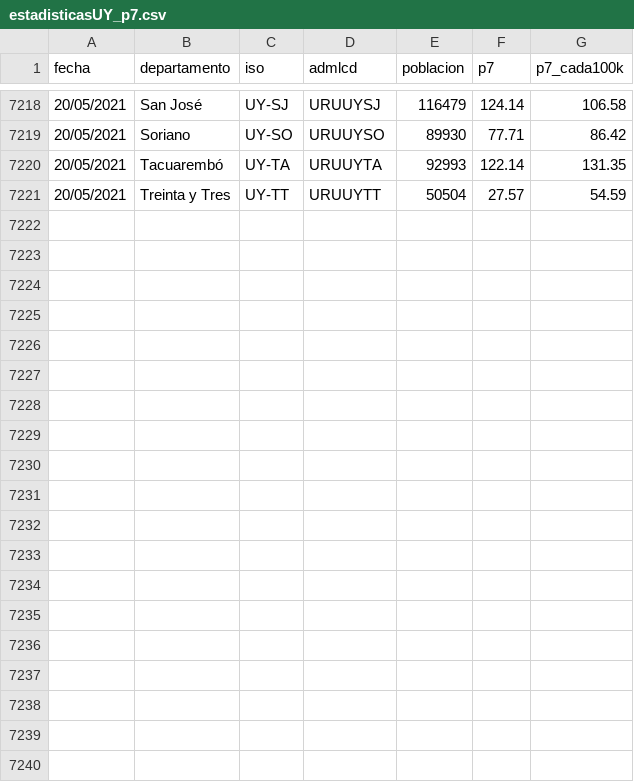
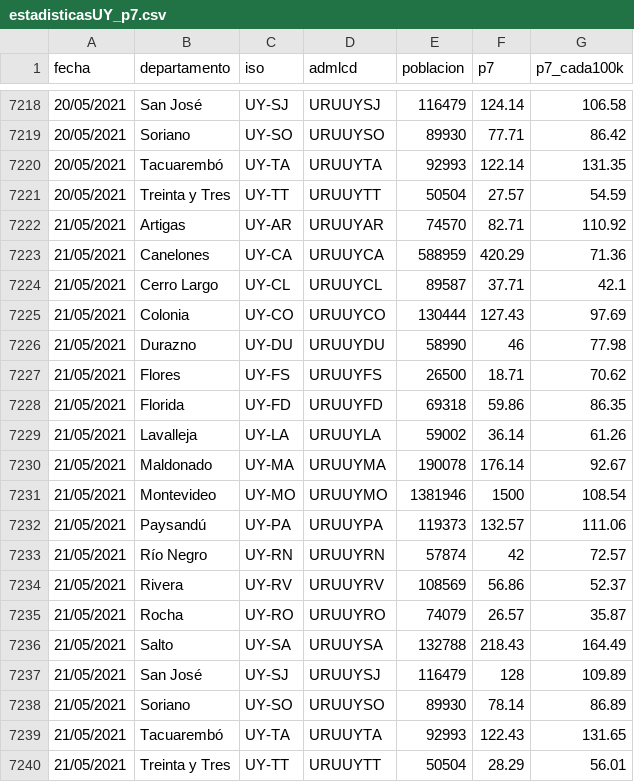
Before and after one commit to GUIAD-COVID/datos-y-visualizaciones-GUIAD, a CSV file: datos/estadisticasUY_p7.csv, drawn as a sheet; only a part is shown, gaps mark what is left out; the diff names each change by its address in the sheet, - before the commit and + after, or states it on an @@ line.

```diff
--- a/datos/estadisticasUY_p7.csv
+++ b/datos/estadisticasUY_p7.csv
+row 7222: 21/05/2021 | Artigas | UY-AR | URUUYAR | 74570 | 82.71 | 110.92
+row 7223: 21/05/2021 | Canelones | UY-CA | URUUYCA | 588959 | 420.29 | 71.36
+row 7224: 21/05/2021 | Cerro Largo | UY-CL | URUUYCL | 89587 | 37.71 | 42.1
+row 7225: 21/05/2021 | Colonia | UY-CO | URUUYCO | 130444 | 127.43 | 97.69
+row 7226: 21/05/2021 | Durazno | UY-DU | URUUYDU | 58990 | 46 | 77.98
+row 7227: 21/05/2021 | Flores | UY-FS | URUUYFS | 26500 | 18.71 | 70.62
+row 7228: 21/05/2021 | Florida | UY-FD | URUUYFD | 69318 | 59.86 | 86.35
+row 7229: 21/05/2021 | Lavalleja | UY-LA | URUUYLA | 59002 | 36.14 | 61.26
+row 7230: 21/05/2021 | Maldonado | UY-MA | URUUYMA | 190078 | 176.14 | 92.67
+row 7231: 21/05/2021 | Montevideo | UY-MO | URUUYMO | 1381946 | 1500 | 108.54
+row 7232: 21/05/2021 | Paysandú | UY-PA | URUUYPA | 119373 | 132.57 | 111.06
+row 7233: 21/05/2021 | Río Negro | UY-RN | URUUYRN | 57874 | 42 | 72.57
+row 7234: 21/05/2021 | Rivera | UY-RV | URUUYRV | 108569 | 56.86 | 52.37
+row 7235: 21/05/2021 | Rocha | UY-RO | URUUYRO | 74079 | 26.57 | 35.87
+row 7236: 21/05/2021 | Salto | UY-SA | URUUYSA | 132788 | 218.43 | 164.49
+row 7237: 21/05/2021 | San José | UY-SJ | URUUYSJ | 116479 | 128 | 109.89
+row 7238: 21/05/2021 | Soriano | UY-SO | URUUYSO | 89930 | 78.14 | 86.89
+row 7239: 21/05/2021 | Tacuarembó | UY-TA | URUUYTA | 92993 | 122.43 | 131.65
+row 7240: 21/05/2021 | Treinta y Tres | UY-TT | URUUYTT | 50504 | 28.29 | 56.01
```
Also changed, not shown: datos/estadisticasUY.csv, datos/estadisticasUY_fallecimientos.csv, 5 other files.
